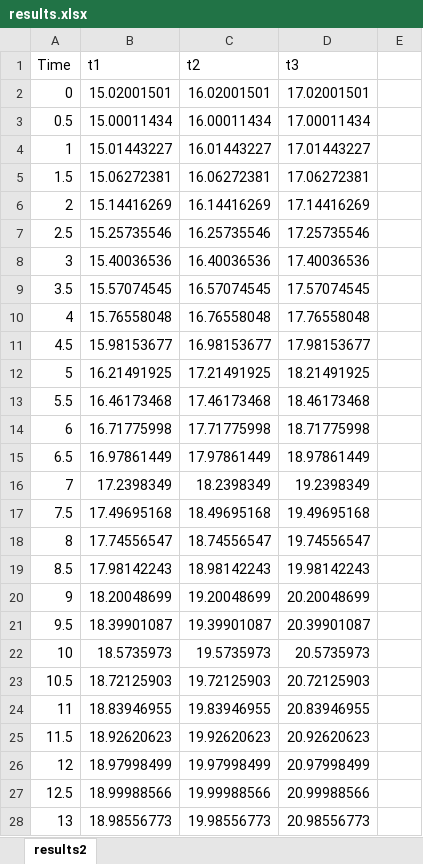
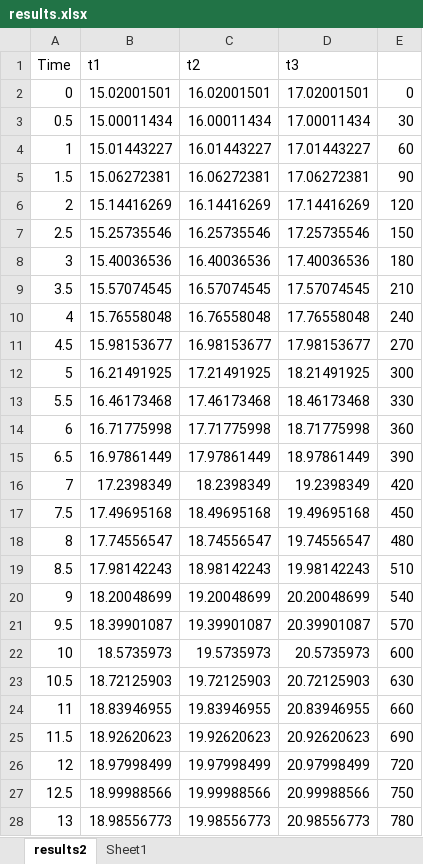
Before and after one commit to wong-ziyi/Cosinor_Analysis_of_Rhythms, an Excel workbook: www/Example/results.xlsx, sheet results2, drawn as a sheet; only a part is shown; values as stored, in another font and other column widths than the file's, no borders; the diff covers the shown part only; the diff names each change by its address in the sheet, - before the commit and + after, or states it on an @@ line.

```diff
--- a/www/Example/results.xlsx (sheet results2)
+++ b/www/Example/results.xlsx (sheet results2)
+sheet tab: Sheet1
-E2: (empty)
+E2: 0
-E3: (empty)
+E3: 30
-E4: (empty)
+E4: 60
-E5: (empty)
+E5: 90
-E6: (empty)
+E6: 120
-E7: (empty)
+E7: 150
-E8: (empty)
+E8: 180
-E9: (empty)
+E9: 210
-E10: (empty)
+E10: 240
-E11: (empty)
+E11: 270
-E12: (empty)
+E12: 300
-E13: (empty)
+E13: 330
-E14: (empty)
+E14: 360
-E15: (empty)
+E15: 390
-E16: (empty)
+E16: 420
-E17: (empty)
+E17: 450
-E18: (empty)
+E18: 480
-E19: (empty)
+E19: 510
-E20: (empty)
+E20: 540
-E21: (empty)
+E21: 570
-E22: (empty)
+E22: 600
-E23: (empty)
+E23: 630
-E24: (empty)
+E24: 660
-E25: (empty)
+E25: 690
-E26: (empty)
+E26: 720
-E27: (empty)
+E27: 750
-E28: (empty)
+E28: 780
```
Also changed, not shown: 1 added row, 1 removed row and 54 edited cells elsewhere in this sheet, formulas that keep their value, 1 other file.
